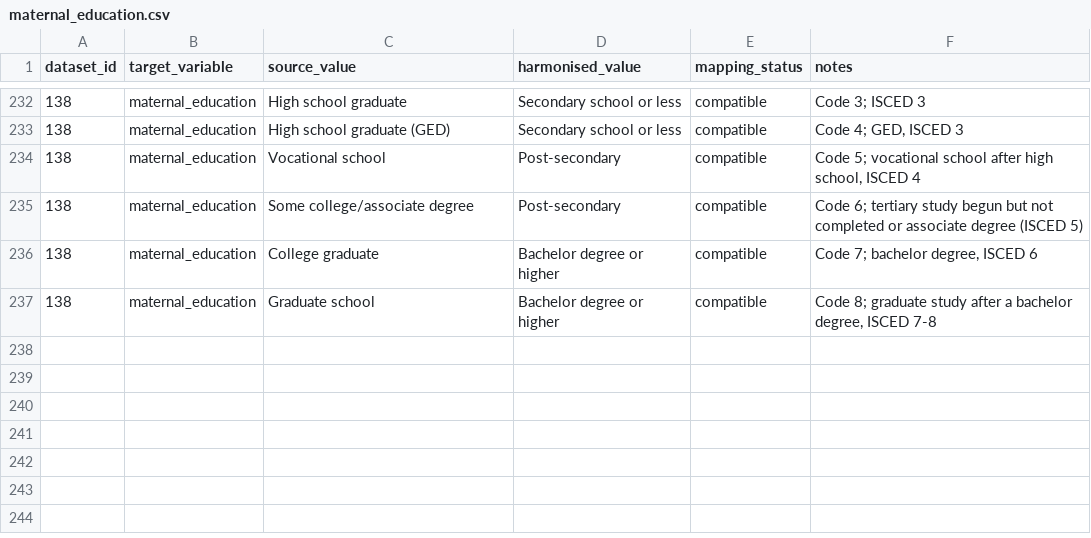
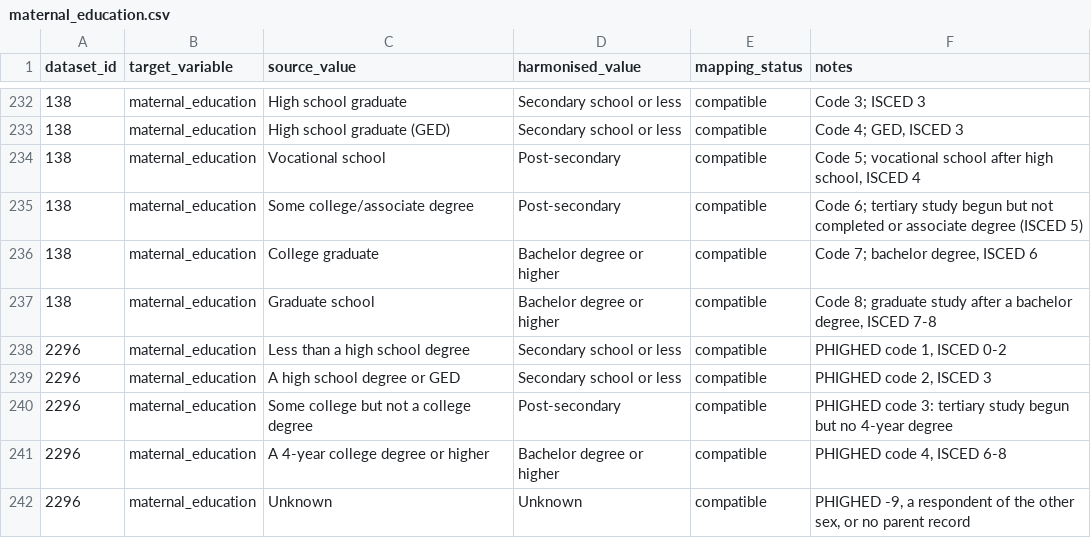
Before and after one commit to Motivation-and-Behaviour/bigger_picture, a CSV file: harmonisation/lookups/maternal_education.csv, drawn as a sheet; only a part is shown, gaps mark what is left out.

Commit message:
Update variables.csv

```diff
--- a/harmonisation/lookups/maternal_education.csv
+++ b/harmonisation/lookups/maternal_education.csv
@@ -237 +237,6 @@ dataset_id,target_variable,source_value,harmonised_value,mapping_status,notes
 138,maternal_education,Graduate school,Bachelor degree or higher,compatible,"Code 8; graduate study after a bachelor degree, ISCED 7-8"
+2296,maternal_education,Less than a high school degree,Secondary school or less,compatible,"PHIGHED code 1, ISCED 0-2"
+2296,maternal_education,A high school degree or GED,Secondary school or less,compatible,"PHIGHED code 2, ISCED 3"
+2296,maternal_education,Some college but not a college degree,Post-secondary,compatible,PHIGHED code 3: tertiary study begun but no 4-year degree
+2296,maternal_education,A 4-year college degree or higher,Bachelor degree or higher,compatible,"PHIGHED code 4, ISCED 6-8"
+2296,maternal_education,Unknown,Unknown,compatible,"PHIGHED -9, a respondent of the other sex, or no parent record"
```
Also changed, not shown: 4 other files.
